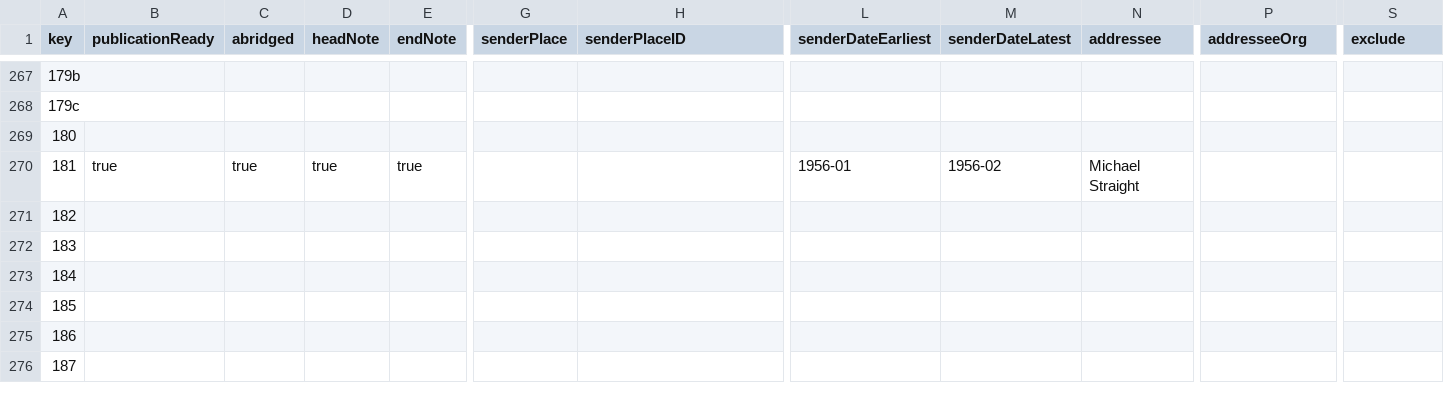
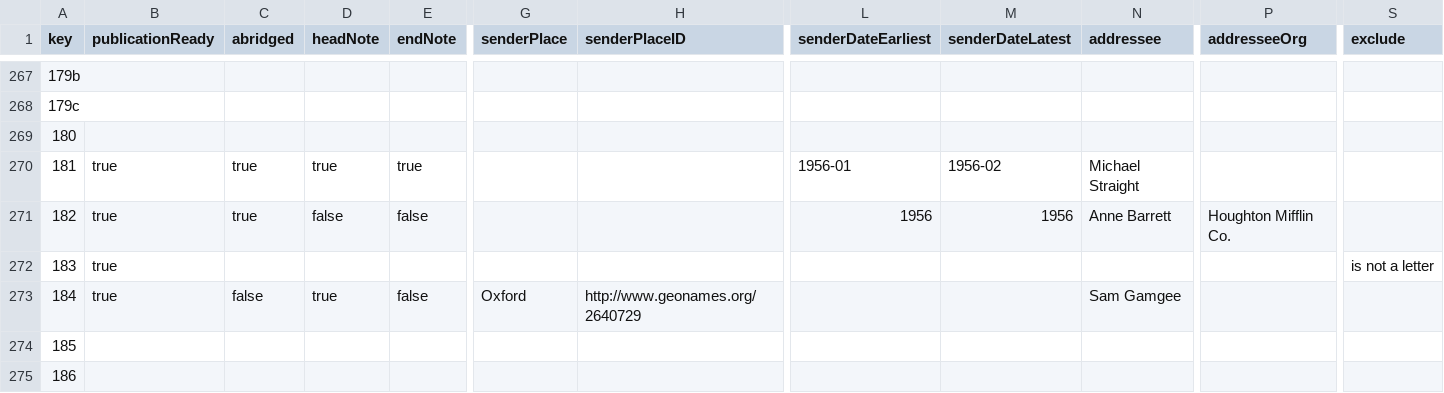
Before and after one commit to jjarosch/Tolkien-Letters-CMIF, a CSV file: src/letters.csv, drawn as a sheet; only a part is shown, gaps mark what is left out; the shorter side is filled out with more unchanged rows; the diff covers the shown part only; the diff names each change by its address in the sheet, - before the commit and + after, or states it on an @@ line.

Commit message:
data input

```diff
--- a/src/letters.csv
+++ b/src/letters.csv
-B271:B273 (publicationReady): (empty)
+B271:B273 (publicationReady): true
-C271 (abridged): (empty)
+C271 (abridged): true
-D271 (headNote): (empty)
+D271 (headNote): false
-E271 (endNote): (empty)
+E271 (endNote): false
-L271 (senderDateEarliest): (empty)
+L271 (senderDateEarliest): 1956
-M271 (senderDateLatest): (empty)
+M271 (senderDateLatest): 1956
-N271 (addressee): (empty)
+N271 (addressee): Anne Barrett
-P271 (addresseeOrg): (empty)
+P271 (addresseeOrg): Houghton Mifflin Co.
-S272 (exclude): (empty)
+S272 (exclude): is not a letter
-C273 (abridged): (empty)
+C273 (abridged): false
-D273 (headNote): (empty)
+D273 (headNote): true
-E273 (endNote): (empty)
+E273 (endNote): false
-G273 (senderPlace): (empty)
+G273 (senderPlace): Oxford
-H273 (senderPlaceID): (empty)
+H273 (senderPlaceID): http://www.geonames.org/2640729
-N273 (addressee): (empty)
+N273 (addressee): Sam Gamgee
```
Also changed, not shown: 3 edited cells elsewhere in this file.
